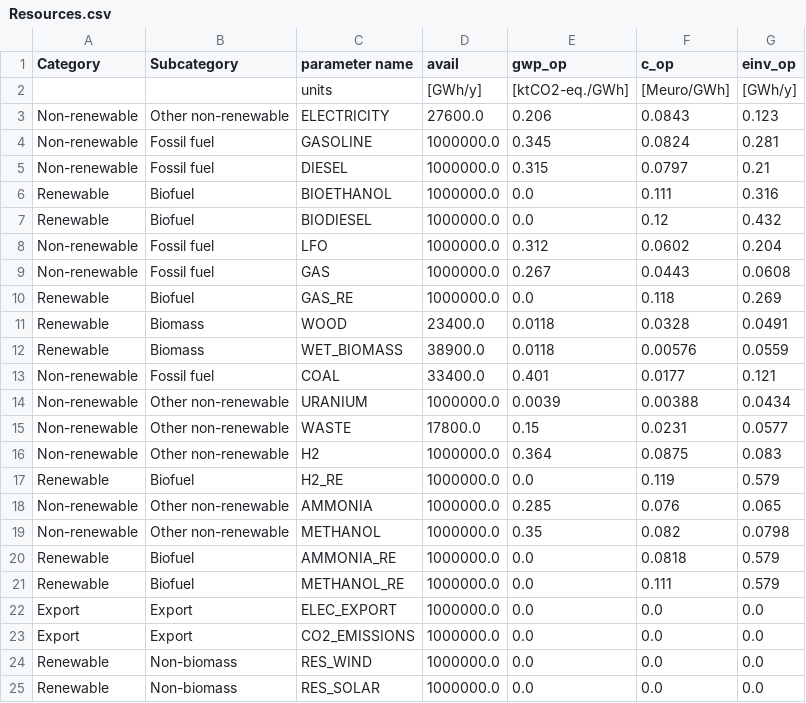
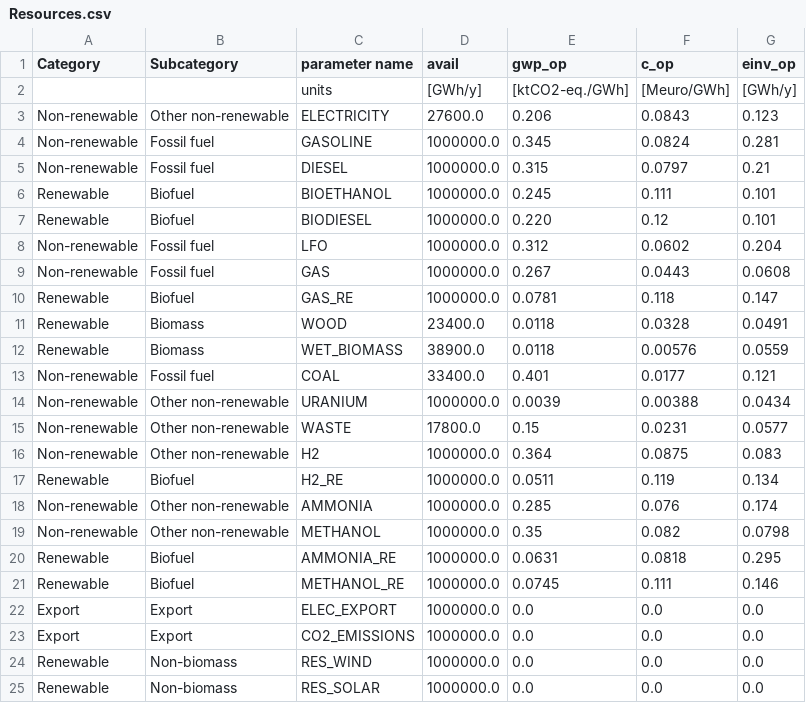
Before and after one commit to energyscope/EnergyScope_multi_criteria, a CSV file: Data/User_data/Resources.csv, drawn as a sheet; only a part is shown.

Commit message:
Modified data

```diff
--- a/Data/User_data/Resources.csv
+++ b/Data/User_data/Resources.csv
@@ -5,7 +5,7 @@ Non-renewable,Fossil fuel,GASOLINE,1000000.0,0.345,0.0824,0.281
 Non-renewable,Fossil fuel,DIESEL,1000000.0,0.315,0.0797,0.21
-Renewable,Biofuel,BIOETHANOL,1000000.0,0.0,0.111,0.316
-Renewable,Biofuel,BIODIESEL,1000000.0,0.0,0.12,0.432
+Renewable,Biofuel,BIOETHANOL,1000000.0,0.245,0.111,0.101
+Renewable,Biofuel,BIODIESEL,1000000.0,0.220,0.12,0.101
 Non-renewable,Fossil fuel,LFO,1000000.0,0.312,0.0602,0.204
 Non-renewable,Fossil fuel,GAS,1000000.0,0.267,0.0443,0.0608
-Renewable,Biofuel,GAS_RE,1000000.0,0.0,0.118,0.269
+Renewable,Biofuel,GAS_RE,1000000.0,0.0781,0.118,0.147
 Renewable,Biomass,WOOD,23400.0,0.0118,0.0328,0.0491
@@ -16,7 +16,7 @@ Non-renewable,Other non-renewable,WASTE,17800.0,0.15,0.0231,0.0577
 Non-renewable,Other non-renewable,H2,1000000.0,0.364,0.0875,0.083
-Renewable,Biofuel,H2_RE,1000000.0,0.0,0.119,0.579
-Non-renewable,Other non-renewable,AMMONIA,1000000.0,0.285,0.076,0.065
+Renewable,Biofuel,H2_RE,1000000.0,0.0511,0.119,0.134
+Non-renewable,Other non-renewable,AMMONIA,1000000.0,0.285,0.076,0.174
 Non-renewable,Other non-renewable,METHANOL,1000000.0,0.35,0.082,0.0798
-Renewable,Biofuel,AMMONIA_RE,1000000.0,0.0,0.0818,0.579
-Renewable,Biofuel,METHANOL_RE,1000000.0,0.0,0.111,0.579
+Renewable,Biofuel,AMMONIA_RE,1000000.0,0.0631,0.0818,0.295
+Renewable,Biofuel,METHANOL_RE,1000000.0,0.0745,0.111,0.146
 Export,Export,ELEC_EXPORT,1000000.0,0.0,0.0,0.0
```
Also changed, not shown: Data/User_data/Technologies.csv.
